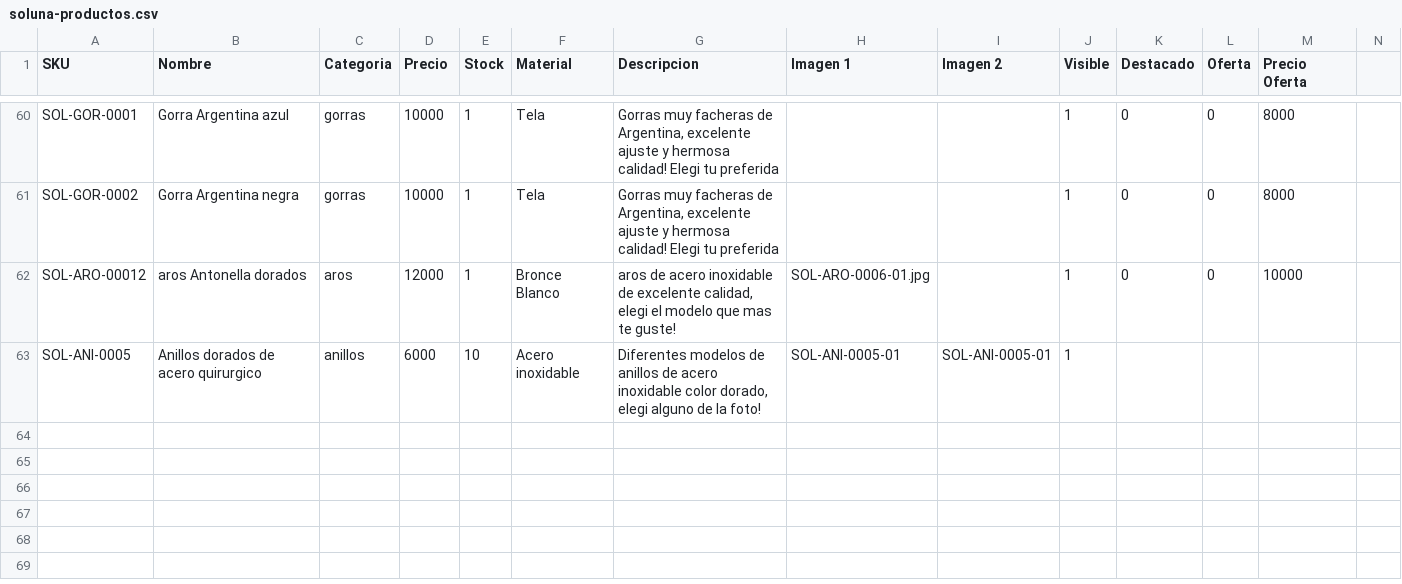
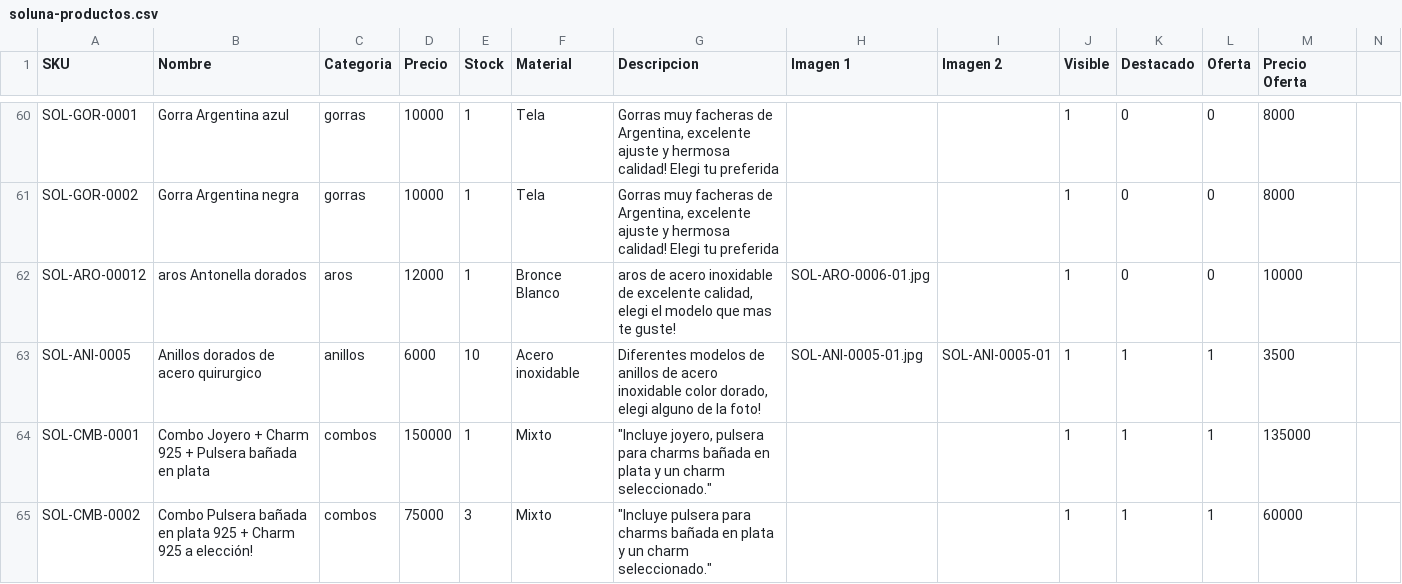
Before and after one commit to TomasCabreraBellomo/SOLUNA_PROYECTO, a CSV file: imports/soluna-productos.csv, drawn as a sheet; only a part is shown, gaps mark what is left out; rows hold the shown columns only; the diff names each change by its address in the sheet, - before the commit and + after, or states it on an @@ line.

Commit message:
agrego pagina de ofertas, funcional y corrijo algunas cosas de catalogo

```diff
--- a/imports/soluna-productos.csv
+++ b/imports/soluna-productos.csv
-H63 (Imagen 1): SOL-ANI-0005-01
+H63 (Imagen 1): SOL-ANI-0005-01.jpg
-K63 (Destacado): (empty)
+K63 (Destacado): 1
-L63 (Oferta): (empty)
+L63 (Oferta): 1
-M63 (Precio Oferta): (empty)
+M63 (Precio Oferta): 3500
+row 64: SOL-CMB-0001 | Combo Joyero + Charm 925 + Pulsera bañada en plata | combos | 150000 | 1 | Mixto | "Incluye joyero, pulsera para charms bañada en plata y un charm seleccionado." |  |  | 1 | 1 | 1 | 135000
+row 65: SOL-CMB-0002 | Combo Pulsera bañada en plata 925 + Charm 925 a elección! | combos | 75000 | 3 | Mixto | "Incluye pulsera para charms bañada en plata y un charm seleccionado." |  |  | 1 | 1 | 1 | 60000
```
Also changed, not shown: 18 other files.
